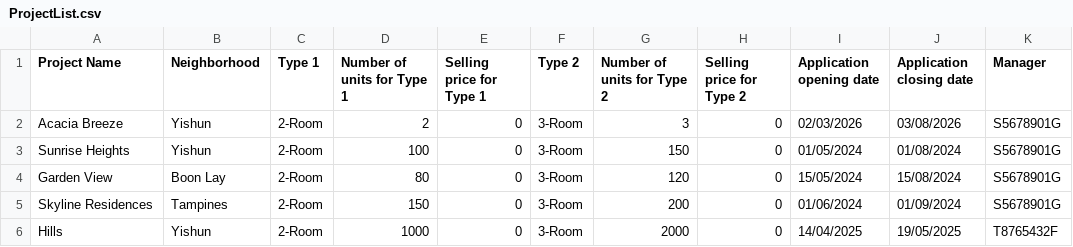
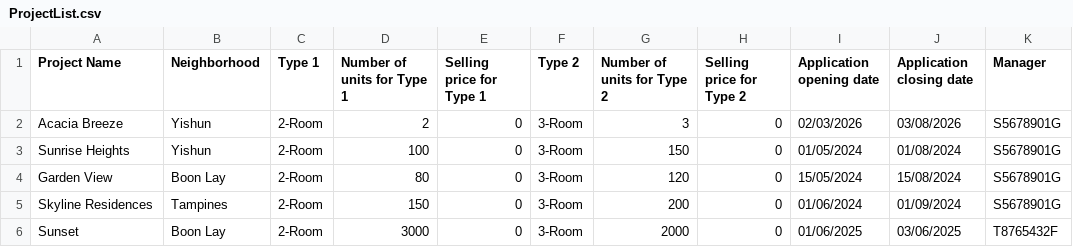
Before and after one commit to aileenpermana/2002girlpower, a CSV file: files/resources/ProjectList.csv, drawn as a sheet; only a part is shown; the diff names each change by its address in the sheet, - before the commit and + after, or states it on an @@ line.

Commit message:
projects manager updated

```diff
--- a/files/resources/ProjectList.csv
+++ b/files/resources/ProjectList.csv
-A6 (Project Name): Hills
+A6 (Project Name): Sunset
-B6 (Neighborhood): Yishun
+B6 (Neighborhood): Boon Lay
-D6 (Number of units for Type 1): 1000
+D6 (Number of units for Type 1): 3000
-I6 (Application opening date): 14/04/2025
+I6 (Application opening date): 01/06/2025
-J6 (Application closing date): 19/05/2025
+J6 (Application closing date): 03/06/2025
```
Also changed, not shown: 5 other files.
